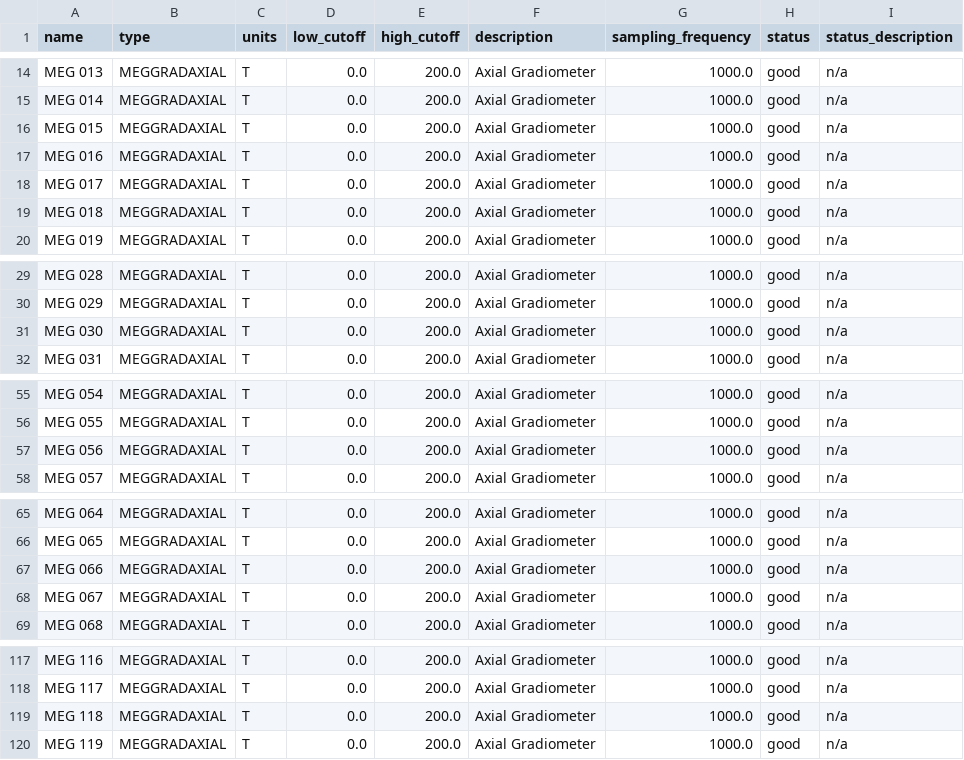
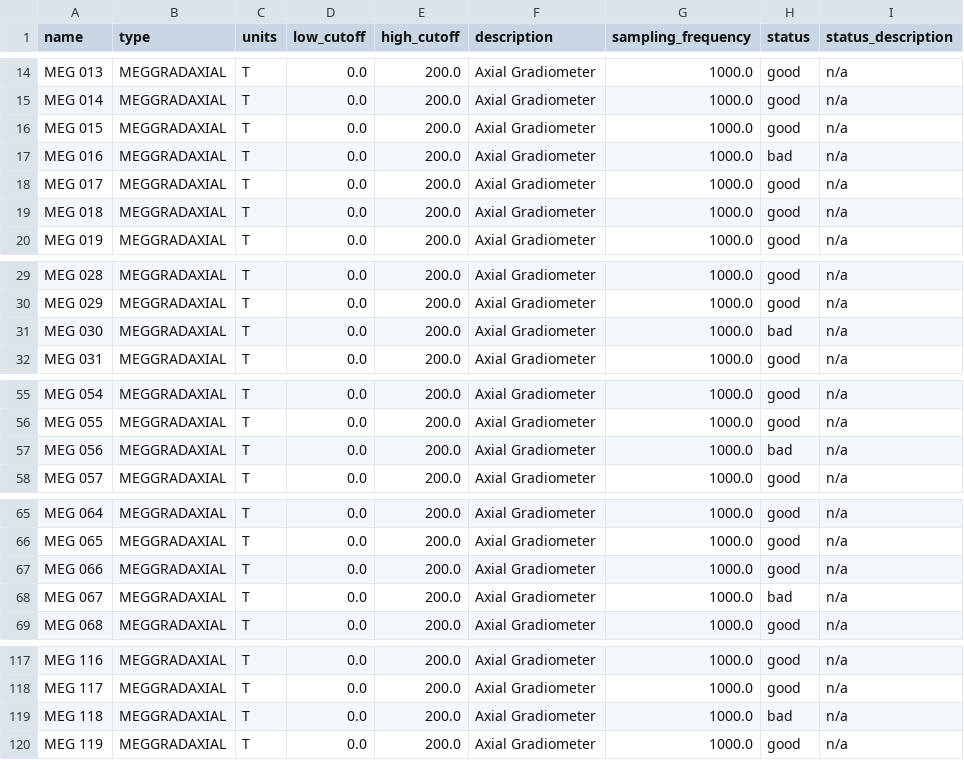
Before and after one commit to OpenNeuroDatasets-JSONLD/ds007870, a TSV file: sub-08/meg/sub-08_task-Tone_channels.tsv, drawn as a sheet; only a part is shown, gaps mark what is left out.

```diff
--- a/sub-08/meg/sub-08_task-Tone_channels.tsv
+++ b/sub-08/meg/sub-08_task-Tone_channels.tsv
@@ -16,3 +16,3 @@ MEG 014	MEGGRADAXIAL	T	0.0	200.0	Axial Gradiometer	1000.0	good	n/a
 MEG 015	MEGGRADAXIAL	T	0.0	200.0	Axial Gradiometer	1000.0	good	n/a
-MEG 016	MEGGRADAXIAL	T	0.0	200.0	Axial Gradiometer	1000.0	good	n/a
+MEG 016	MEGGRADAXIAL	T	0.0	200.0	Axial Gradiometer	1000.0	bad	n/a
 MEG 017	MEGGRADAXIAL	T	0.0	200.0	Axial Gradiometer	1000.0	good	n/a
@@ -30,3 +30,3 @@ MEG 028	MEGGRADAXIAL	T	0.0	200.0	Axial Gradiometer	1000.0	good	n/a
 MEG 029	MEGGRADAXIAL	T	0.0	200.0	Axial Gradiometer	1000.0	good	n/a
-MEG 030	MEGGRADAXIAL	T	0.0	200.0	Axial Gradiometer	1000.0	good	n/a
+MEG 030	MEGGRADAXIAL	T	0.0	200.0	Axial Gradiometer	1000.0	bad	n/a
 MEG 031	MEGGRADAXIAL	T	0.0	200.0	Axial Gradiometer	1000.0	good	n/a
@@ -56,3 +56,3 @@ MEG 054	MEGGRADAXIAL	T	0.0	200.0	Axial Gradiometer	1000.0	good	n/a
 MEG 055	MEGGRADAXIAL	T	0.0	200.0	Axial Gradiometer	1000.0	good	n/a
-MEG 056	MEGGRADAXIAL	T	0.0	200.0	Axial Gradiometer	1000.0	good	n/a
+MEG 056	MEGGRADAXIAL	T	0.0	200.0	Axial Gradiometer	1000.0	bad	n/a
 MEG 057	MEGGRADAXIAL	T	0.0	200.0	Axial Gradiometer	1000.0	good	n/a
@@ -67,3 +67,3 @@ MEG 065	MEGGRADAXIAL	T	0.0	200.0	Axial Gradiometer	1000.0	good	n/a
 MEG 066	MEGGRADAXIAL	T	0.0	200.0	Axial Gradiometer	1000.0	good	n/a
-MEG 067	MEGGRADAXIAL	T	0.0	200.0	Axial Gradiometer	1000.0	good	n/a
+MEG 067	MEGGRADAXIAL	T	0.0	200.0	Axial Gradiometer	1000.0	bad	n/a
 MEG 068	MEGGRADAXIAL	T	0.0	200.0	Axial Gradiometer	1000.0	good	n/a
@@ -118,3 +118,3 @@ MEG 116	MEGGRADAXIAL	T	0.0	200.0	Axial Gradiometer	1000.0	good	n/a
 MEG 117	MEGGRADAXIAL	T	0.0	200.0	Axial Gradiometer	1000.0	good	n/a
-MEG 118	MEGGRADAXIAL	T	0.0	200.0	Axial Gradiometer	1000.0	good	n/a
+MEG 118	MEGGRADAXIAL	T	0.0	200.0	Axial Gradiometer	1000.0	bad	n/a
 MEG 119	MEGGRADAXIAL	T	0.0	200.0	Axial Gradiometer	1000.0	good	n/a
```
Also changed, not shown: sub-08/meg/sub-08_task-Appleseed_run-01_channels.tsv.
